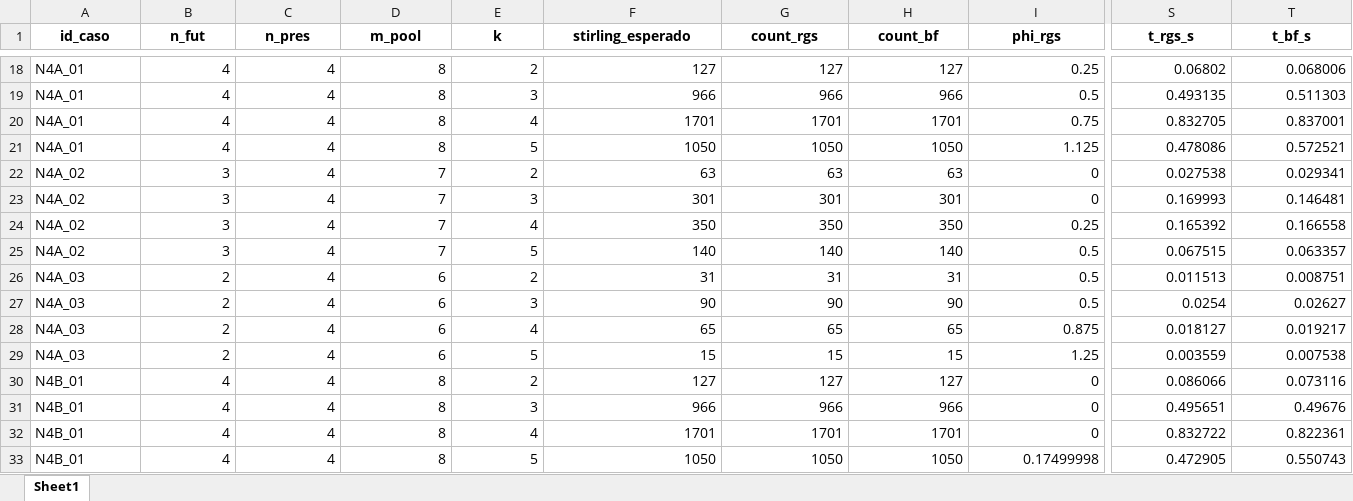
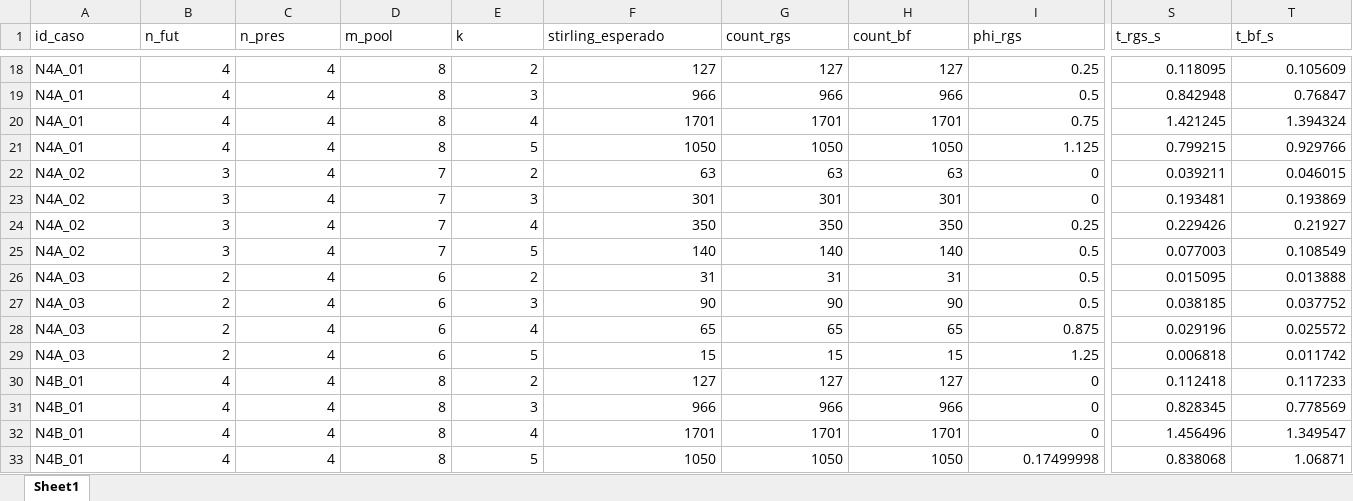
Before and after one commit to Jesusda11/Optimal-Kpartition-Solver, an Excel workbook: GeoMIP/results/validacion_asimetrico_fuerza_bruta.xlsx, sheet Sheet1, drawn as a sheet; only a part is shown, gaps mark what is left out; values as stored, in another font and other column widths than the file's, no borders; the diff covers the shown part only; the diff names each change by its address in the sheet, - before the commit and + after, or states it on an @@ line.

```diff
--- a/GeoMIP/results/validacion_asimetrico_fuerza_bruta.xlsx (sheet Sheet1)
+++ b/GeoMIP/results/validacion_asimetrico_fuerza_bruta.xlsx (sheet Sheet1)
@@ A1:T1 bold: on → off, alignment: center → left @@
-S18 (t_rgs_s): 0.06802
+S18 (t_rgs_s): 0.118095
-T18 (t_bf_s): 0.068006
+T18 (t_bf_s): 0.105609
-S19 (t_rgs_s): 0.493135
+S19 (t_rgs_s): 0.842948
-T19 (t_bf_s): 0.511303
+T19 (t_bf_s): 0.76847
-S20 (t_rgs_s): 0.832705
+S20 (t_rgs_s): 1.421245
-T20 (t_bf_s): 0.837001
+T20 (t_bf_s): 1.394324
-S21 (t_rgs_s): 0.478086
+S21 (t_rgs_s): 0.799215
-T21 (t_bf_s): 0.572521
+T21 (t_bf_s): 0.929766
-S22 (t_rgs_s): 0.027538
+S22 (t_rgs_s): 0.039211
-T22 (t_bf_s): 0.029341
+T22 (t_bf_s): 0.046015
-S23 (t_rgs_s): 0.169993
+S23 (t_rgs_s): 0.193481
-T23 (t_bf_s): 0.146481
+T23 (t_bf_s): 0.193869
-S24 (t_rgs_s): 0.165392
+S24 (t_rgs_s): 0.229426
-T24 (t_bf_s): 0.166558
+T24 (t_bf_s): 0.21927
-S25 (t_rgs_s): 0.067515
+S25 (t_rgs_s): 0.077003
-T25 (t_bf_s): 0.063357
+T25 (t_bf_s): 0.108549
-S26 (t_rgs_s): 0.011513
+S26 (t_rgs_s): 0.015095
-T26 (t_bf_s): 0.008751
+T26 (t_bf_s): 0.013888
-S27 (t_rgs_s): 0.0254
+S27 (t_rgs_s): 0.038185
-T27 (t_bf_s): 0.02627
+T27 (t_bf_s): 0.037752
-S28 (t_rgs_s): 0.018127
+S28 (t_rgs_s): 0.029196
-T28 (t_bf_s): 0.019217
+T28 (t_bf_s): 0.025572
-S29 (t_rgs_s): 0.003559
+S29 (t_rgs_s): 0.006818
-T29 (t_bf_s): 0.007538
+T29 (t_bf_s): 0.011742
-S30 (t_rgs_s): 0.086066
+S30 (t_rgs_s): 0.112418
-T30 (t_bf_s): 0.073116
+T30 (t_bf_s): 0.117233
-S31 (t_rgs_s): 0.495651
+S31 (t_rgs_s): 0.828345
-T31 (t_bf_s): 0.49676
+T31 (t_bf_s): 0.778569
-S32 (t_rgs_s): 0.832722
+S32 (t_rgs_s): 1.456496
-T32 (t_bf_s): 0.822361
+T32 (t_bf_s): 1.349547
-S33 (t_rgs_s): 0.472905
+S33 (t_rgs_s): 0.838068
-T33 (t_bf_s): 0.550743
+T33 (t_bf_s): 1.06871
```
Also changed, not shown: 32 edited cells and cell formats elsewhere in this sheet, GeoMIP/results/revalidacion_mip_k_simetrico_n10.xlsx, GeoMIP/results/validacion_jerarquico.xlsx, 6 other files.
